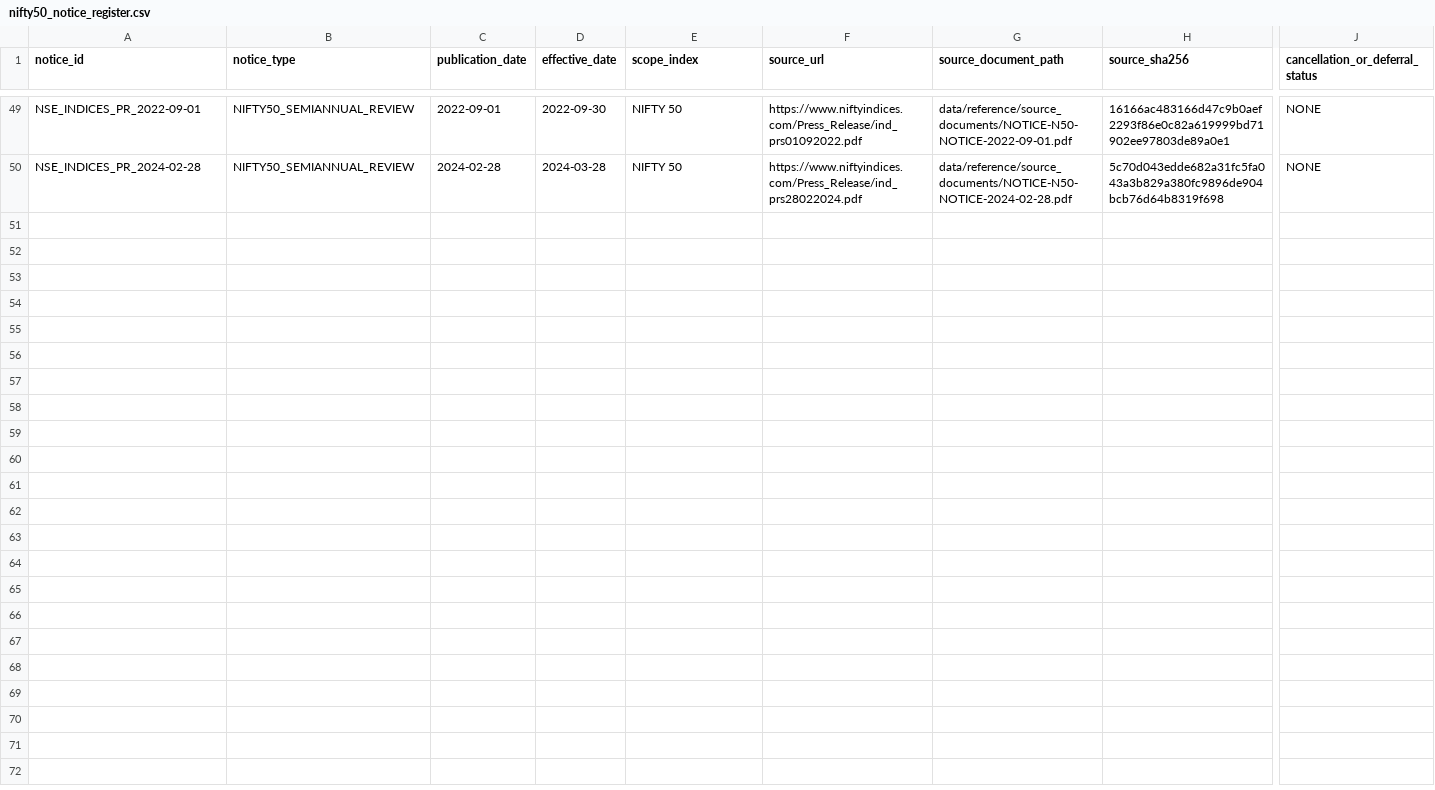
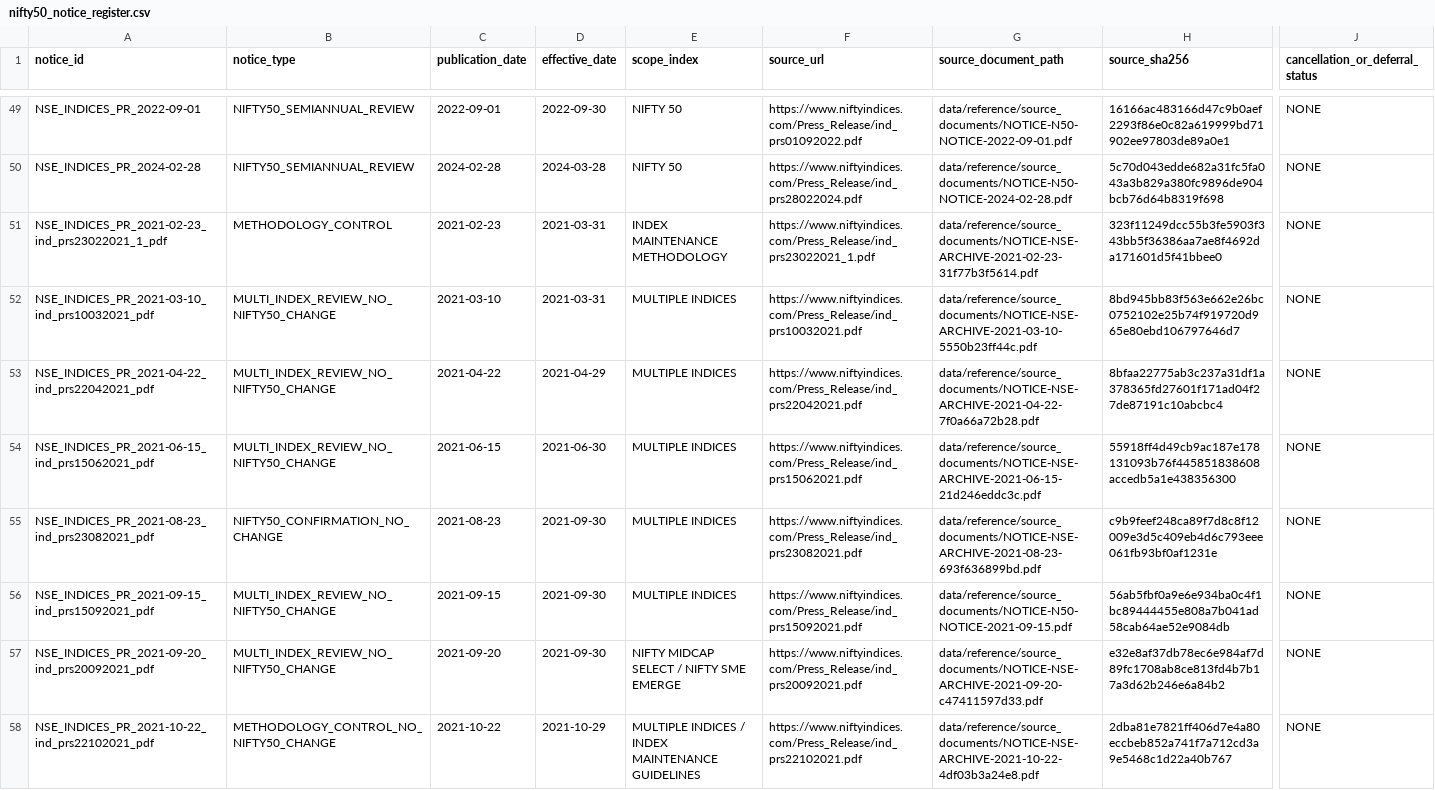
Before and after one commit to vishwasgarg5/Trader, a CSV file: data/reference/nifty50_notice_register.csv, drawn as a sheet; only a part is shown, gaps mark what is left out; rows hold the shown columns only; the diff names each change by its address in the sheet, - before the commit and + after, or states it on an @@ line.

Commit message:
data: screen 2021 multi-index and methodology notices

```diff
--- a/data/reference/nifty50_notice_register.csv
+++ b/data/reference/nifty50_notice_register.csv
+row 51: NSE_INDICES_PR_2021-02-23_ind_prs23022021_1_pdf | METHODOLOGY_CONTROL | 2021-02-23 | 2021-03-31 | INDEX MAINTENANCE METHODOLOGY | https://www.niftyindices.com/Press_Release/ind_prs23022021_1.pdf | data/reference/source_documents/NOTICE-NSE-ARCHIVE-2021-02-23-31f77b3f5614.pdf | 323f11249dcc55b3fe5903f343bb5f36386aa7ae8f4692da171601d5f41bbee0 | NONE
+row 52: NSE_INDICES_PR_2021-03-10_ind_prs10032021_pdf | MULTI_INDEX_REVIEW_NO_NIFTY50_CHANGE | 2021-03-10 | 2021-03-31 | MULTIPLE INDICES | https://www.niftyindices.com/Press_Release/ind_prs10032021.pdf | data/reference/source_documents/NOTICE-NSE-ARCHIVE-2021-03-10-5550b23ff44c.pdf | 8bd945bb83f563e662e26bc0752102e25b74f919720d965e80ebd106797646d7 | NONE
+row 53: NSE_INDICES_PR_2021-04-22_ind_prs22042021_pdf | MULTI_INDEX_REVIEW_NO_NIFTY50_CHANGE | 2021-04-22 | 2021-04-29 | MULTIPLE INDICES | https://www.niftyindices.com/Press_Release/ind_prs22042021.pdf | data/reference/source_documents/NOTICE-NSE-ARCHIVE-2021-04-22-7f0a66a72b28.pdf | 8bfaa22775ab3c237a31df1a378365fd27601f171ad04f27de87191c10abcbc4 | NONE
+row 54: NSE_INDICES_PR_2021-06-15_ind_prs15062021_pdf | MULTI_INDEX_REVIEW_NO_NIFTY50_CHANGE | 2021-06-15 | 2021-06-30 | MULTIPLE INDICES | https://www.niftyindices.com/Press_Release/ind_prs15062021.pdf | data/reference/source_documents/NOTICE-NSE-ARCHIVE-2021-06-15-21d246eddc3c.pdf | 55918ff4d49cb9ac187e178131093b76f445851838608accedb5a1e438356300 | NONE
+row 55: NSE_INDICES_PR_2021-08-23_ind_prs23082021_pdf | NIFTY50_CONFIRMATION_NO_CHANGE | 2021-08-23 | 2021-09-30 | MULTIPLE INDICES | https://www.niftyindices.com/Press_Release/ind_prs23082021.pdf | data/reference/source_documents/NOTICE-NSE-ARCHIVE-2021-08-23-693f636899bd.pdf | c9b9feef248ca89f7d8c8f12009e3d5c409eb4d6c793eee061fb93bf0af1231e | NONE
+row 56: NSE_INDICES_PR_2021-09-15_ind_prs15092021_pdf | MULTI_INDEX_REVIEW_NO_NIFTY50_CHANGE | 2021-09-15 | 2021-09-30 | MULTIPLE INDICES | https://www.niftyindices.com/Press_Release/ind_prs15092021.pdf | data/reference/source_documents/NOTICE-N50-NOTICE-2021-09-15.pdf | 56ab5fbf0a9e6e934ba0c4f1bc89444455e808a7b041ad58cab64ae52e9084db | NONE
+row 57: NSE_INDICES_PR_2021-09-20_ind_prs20092021_pdf | MULTI_INDEX_REVIEW_NO_NIFTY50_CHANGE | 2021-09-20 | 2021-09-30 | NIFTY MIDCAP SELECT / NIFTY SME EMERGE | https://www.niftyindices.com/Press_Release/ind_prs20092021.pdf | data/reference/source_documents/NOTICE-NSE-ARCHIVE-2021-09-20-c47411597d33.pdf | e32e8af37db78ec6e984af7d89fc1708ab8ce813fd4b7b17a3d62b246e6a84b2 | NONE
+row 58: NSE_INDICES_PR_2021-10-22_ind_prs22102021_pdf | METHODOLOGY_CONTROL_NO_NIFTY50_CHANGE | 2021-10-22 | 2021-10-29 | MULTIPLE INDICES / INDEX MAINTENANCE GUIDELINES | https://www.niftyindices.com/Press_Release/ind_prs22102021.pdf | data/reference/source_documents/NOTICE-NSE-ARCHIVE-2021-10-22-4df03b3a24e8.pdf | 2dba81e7821ff406d7e4a80eccbeb852a741f7a712cd3a9e5468c1d22a40b767 | NONE
```
